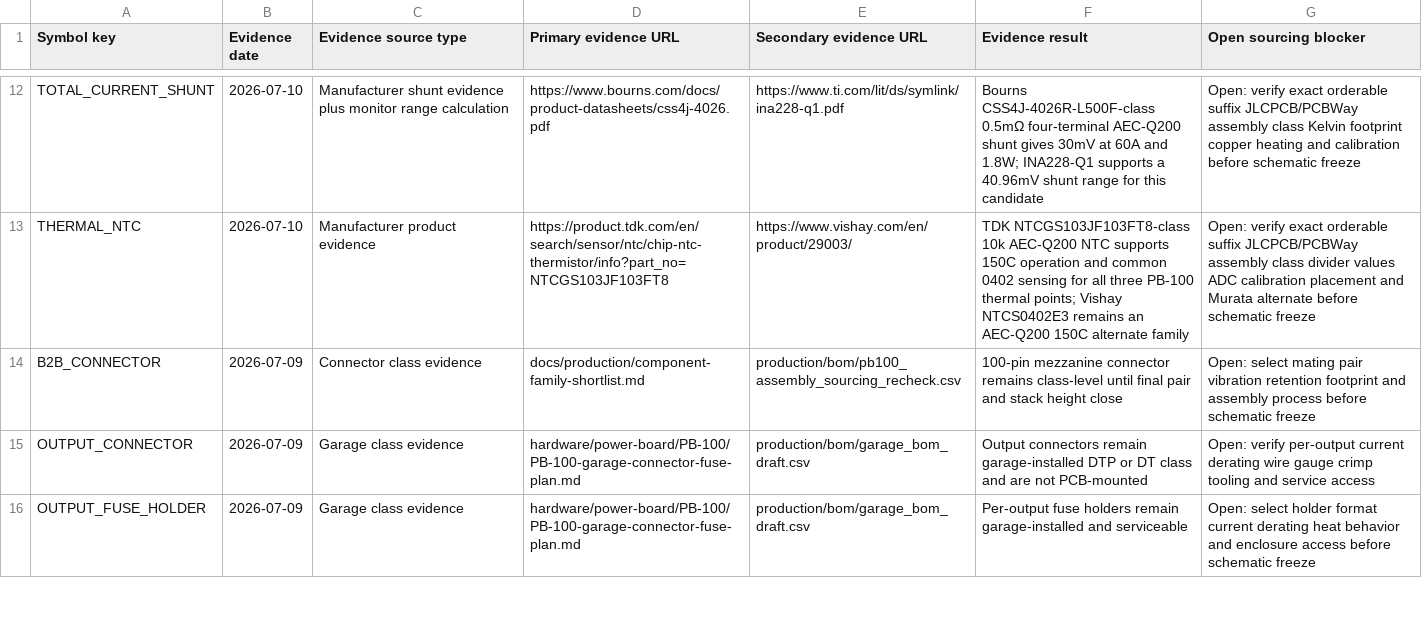
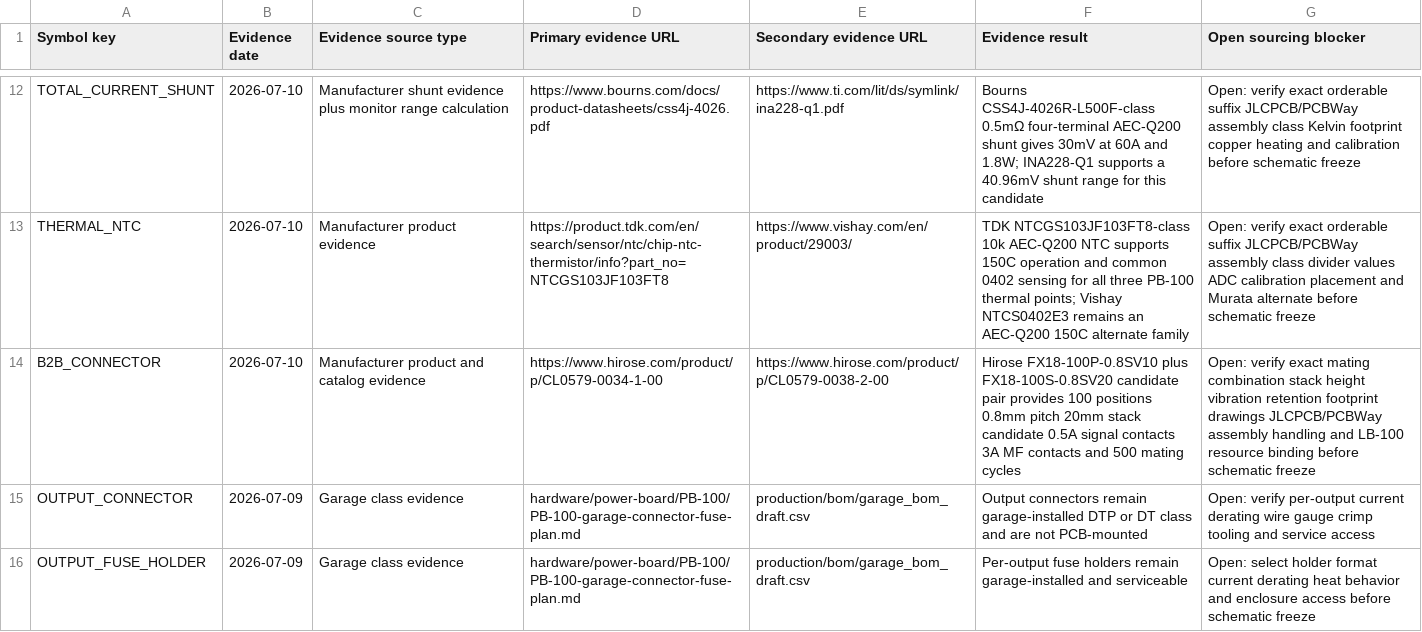
Before and after one commit to avlyubimov/svc-platform, a CSV file: production/bom/pb100_sourcing_evidence_snapshot.csv, drawn as a sheet; only a part is shown, gaps mark what is left out.

Commit message:
hardware: select pb100 jpb1 connector candidate

```diff
--- a/production/bom/pb100_sourcing_evidence_snapshot.csv
+++ b/production/bom/pb100_sourcing_evidence_snapshot.csv
@@ -13,3 +13,3 @@ TOTAL_CURRENT_SHUNT,2026-07-10,Manufacturer shunt evidence plus monitor range ca
 THERMAL_NTC,2026-07-10,Manufacturer product evidence,https://product.tdk.com/en/search/sensor/ntc/chip-ntc-thermistor/info?part_no=NTCGS103JF103FT8,https://www.vishay.com/en/product/29003/,TDK NTCGS103JF103FT8-class 10k AEC-Q200 NTC supports 150C operation and common 0402 sensing for all three PB-100 thermal points; Vishay NTCS0402E3 remains an AEC-Q200 150C alternate family,Open: verify exact orderable suffix JLCPCB/PCBWay assembly class divider values ADC calibration placement and Murata alternate before schematic freeze
-B2B_CONNECTOR,2026-07-09,Connector class evidence,docs/production/component-family-shortlist.md,production/bom/pb100_assembly_sourcing_recheck.csv,100-pin mezzanine connector remains class-level until final pair and stack height close,Open: select mating pair vibration retention footprint and assembly process before schematic freeze
+B2B_CONNECTOR,2026-07-10,Manufacturer product and catalog evidence,https://www.hirose.com/product/p/CL0579-0034-1-00,https://www.hirose.com/product/p/CL0579-0038-2-00,Hirose FX18-100P-0.8SV10 plus FX18-100S-0.8SV20 candidate pair provides 100 positions 0.8mm pitch 20mm stack candidate 0.5A signal contacts 3A MF contacts and 500 mating cycles,Open: verify exact mating combination stack height vibration retention footprint drawings JLCPCB/PCBWay assembly handling and LB-100 resource binding before schematic freeze
 OUTPUT_CONNECTOR,2026-07-09,Garage class evidence,hardware/power-board/PB-100/PB-100-garage-connector-fuse-plan.md,production/bom/garage_bom_draft.csv,Output connectors remain garage-installed DTP or DT class and are not PCB-mounted,Open: verify per-output current derating wire gauge crimp tooling and service access
```
Also changed, not shown: hardware/power-board/PB-100/PB-100-kicad-footprint-plan.csv, hardware/power-board/PB-100/PB-100-schematic-instance-plan.csv, 15 other files.
